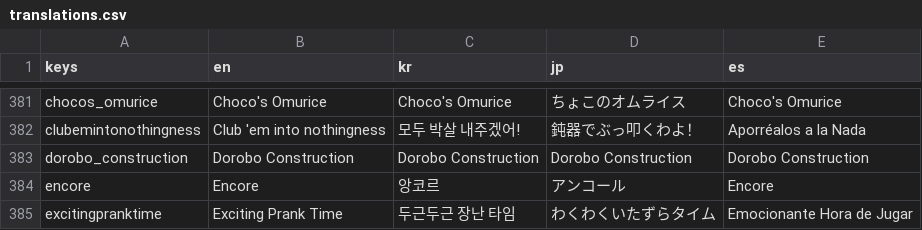
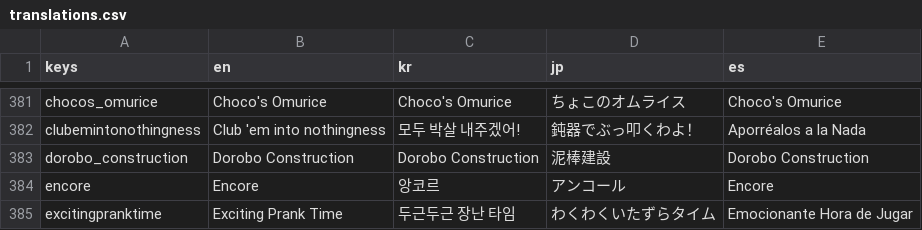
Before and after one commit to daniel-k-taylor/holocardclient, a CSV file: assets/loc/translations.csv, drawn as a sheet; only a part is shown, gaps mark what is left out; the diff covers the shown part only.

```diff
--- a/assets/loc/translations.csv
+++ b/assets/loc/translations.csv
@@ -382,3 +382,3 @@ chocos_omurice,Choco's Omurice,Choco's Omurice,ちょこのオムライス,Choco
 clubemintonothingness,Club 'em into nothingness,모두 박살 내주겠어!,鈍器でぶっ叩くわよ！,Aporréalos a la Nada
-dorobo_construction,Dorobo Construction,Dorobo Construction,Dorobo Construction,Dorobo Construction
+dorobo_construction,Dorobo Construction,Dorobo Construction,泥棒建設,Dorobo Construction
 encore,Encore,앙코르,アンコール,Encore
```
Also changed, not shown: 1 added row, 1 removed row and 6 edited cells elsewhere in this file, 1 other file.
